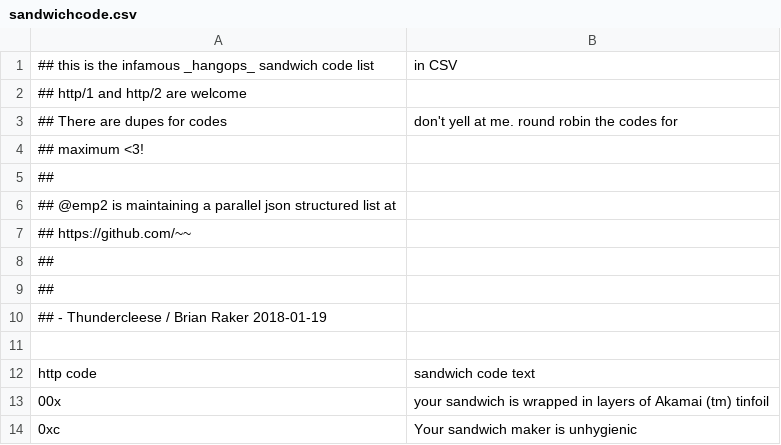
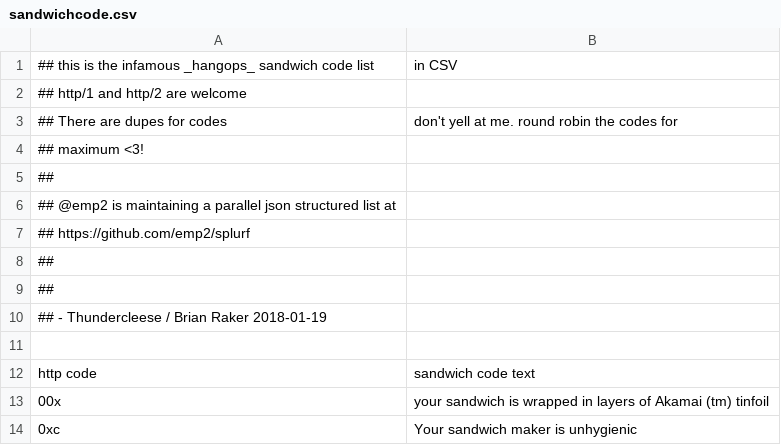
Before and after one commit to neighborofbrak/sandwichcode, a CSV file: sandwichcode.csv, drawn as a sheet; only a part is shown.

Commit message:
Added emp2's JSON feed of sandwichcode

```diff
--- a/sandwichcode.csv
+++ b/sandwichcode.csv
@@ -6,3 +6,3 @@
 ## @emp2 is maintaining a parallel json structured list at
-## https://github.com/~~
+## https://github.com/emp2/splurf
 ##
```
